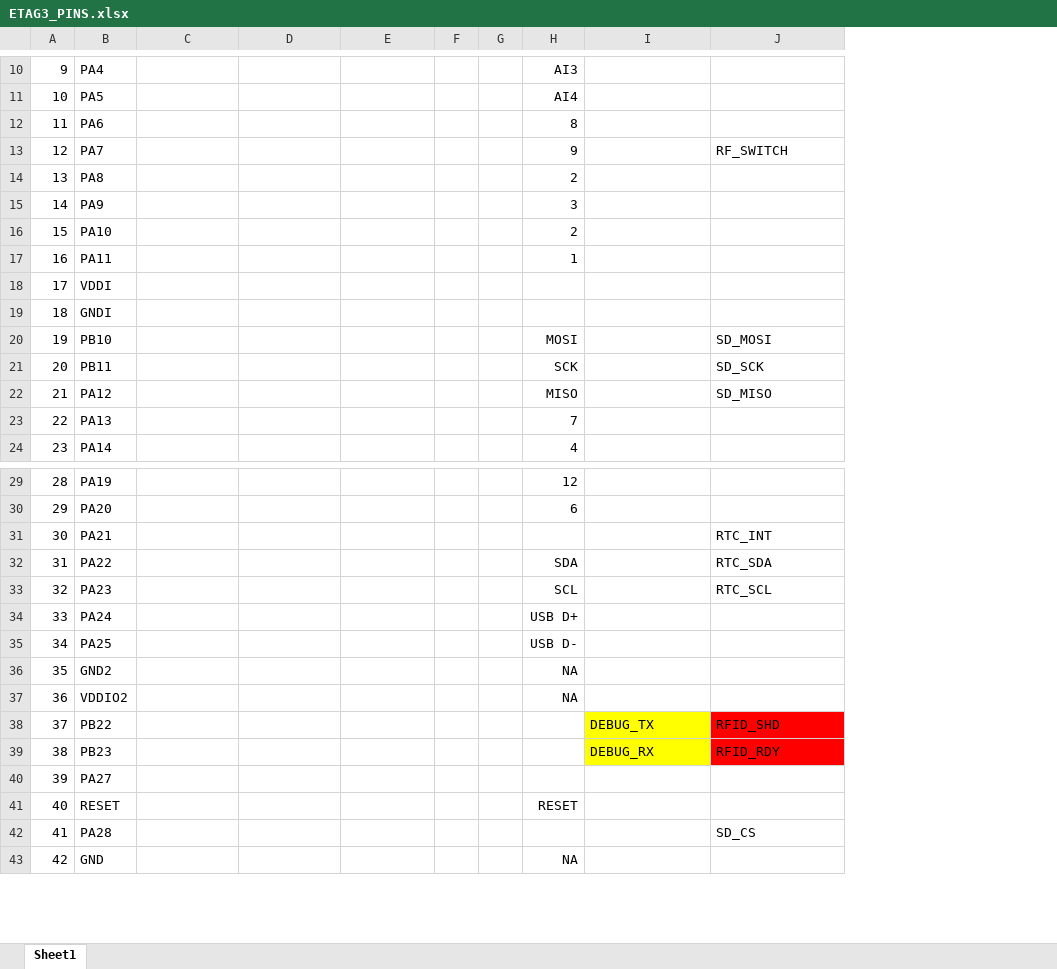
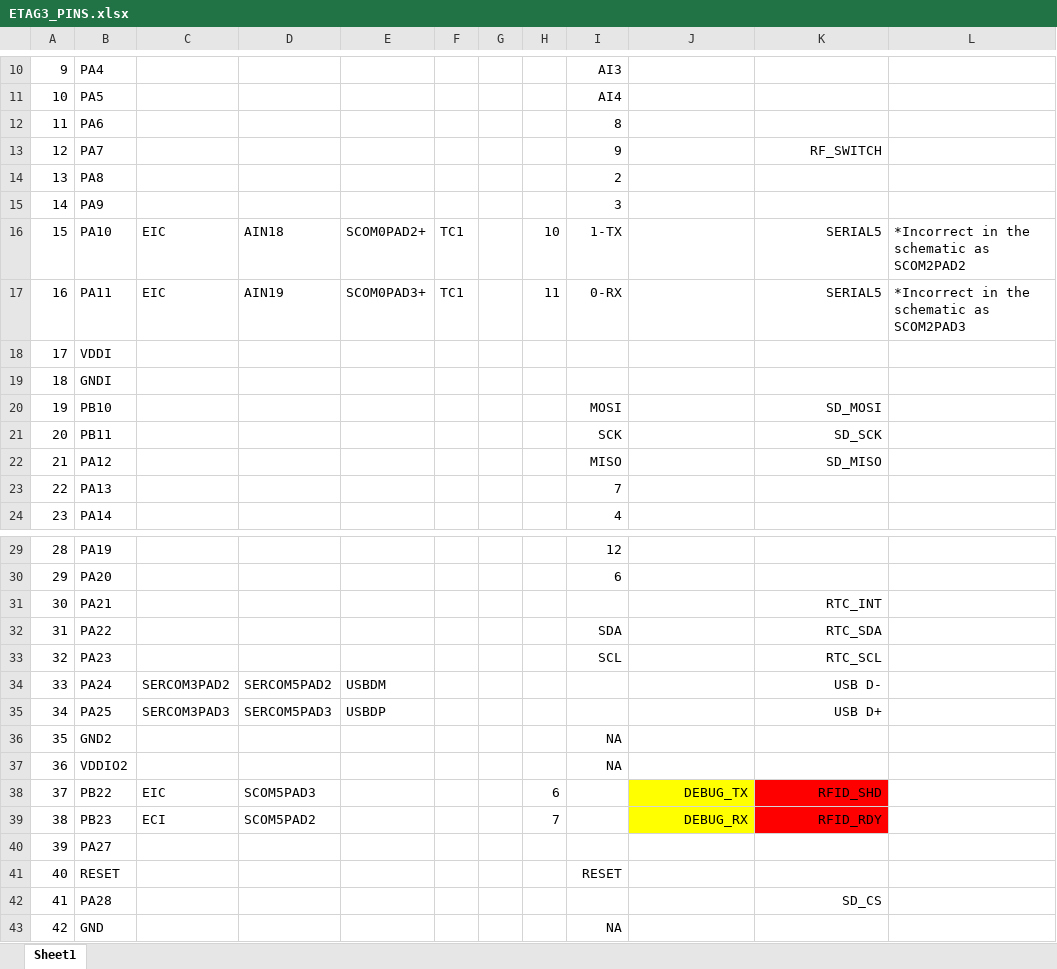
Before and after one commit to prometheus-science/GEN3_RFID, an Excel workbook: ETAG3_PINS.xlsx, sheet Sheet1, drawn as a sheet; only a part is shown, gaps mark what is left out; values as stored, in another font and other column widths than the file's, no borders; addresses are those after the commit; the diff covers the shown part only; the diff names each change by its address in the sheet, - before the commit and + after, or states it on an @@ line.

Commit message:
Updated pin mapping list

```diff
--- a/ETAG3_PINS.xlsx (sheet Sheet1)
+++ b/ETAG3_PINS.xlsx (sheet Sheet1)
+column H, rows 16-17: 10 | 11; rows 38-39: 6 | 7
+column L, rows 16-17: *Incorrect in the schematic as SCOM2PAD2 | *Incorrect in the schematic as SCOM2PAD3
-K13 alignment: left
+K13 alignment: right
-C16:C17: (empty)
+C16:C17: EIC
-D16: (empty)
+D16: AIN18
-E16: (empty)
+E16: SCOM0PAD2+
-F16:F17: (empty)
+F16:F17: TC1
-I16: 2
+I16: 1-TX
-K16:K17: (empty)
+K16:K17: SERIAL5
-D17: (empty)
+D17: AIN19
-E17: (empty)
+E17: SCOM0PAD3+
-I17: 1
+I17: 0-RX
-K20:K22 alignment: left
+K20:K22 alignment: right
-K31:K33 alignment: left
+K31:K33 alignment: right
-C34: (empty)
+C34: SERCOM3PAD2
-D34: (empty)
+D34: SERCOM5PAD2
-E34: (empty)
+E34: USBDM
-I34: USB D+
+I34: (empty)
-K34: (empty)
+K34: USB D-
-C35: (empty)
+C35: SERCOM3PAD3
-D35: (empty)
+D35: SERCOM5PAD3
-E35: (empty)
+E35: USBDP
-I35: USB D-
+I35: (empty)
-K35: (empty)
+K35: USB D+
-C38: (empty)
+C38: EIC
-D38: (empty)
+D38: SCOM5PAD3
-J38:K39 alignment: left
+J38:K39 alignment: right
-C39: (empty)
+C39: ECI
-D39: (empty)
+D39: SCOM5PAD2
-K42 alignment: left
+K42 alignment: right
```
Also changed, not shown: cell formats elsewhere in this sheet.
